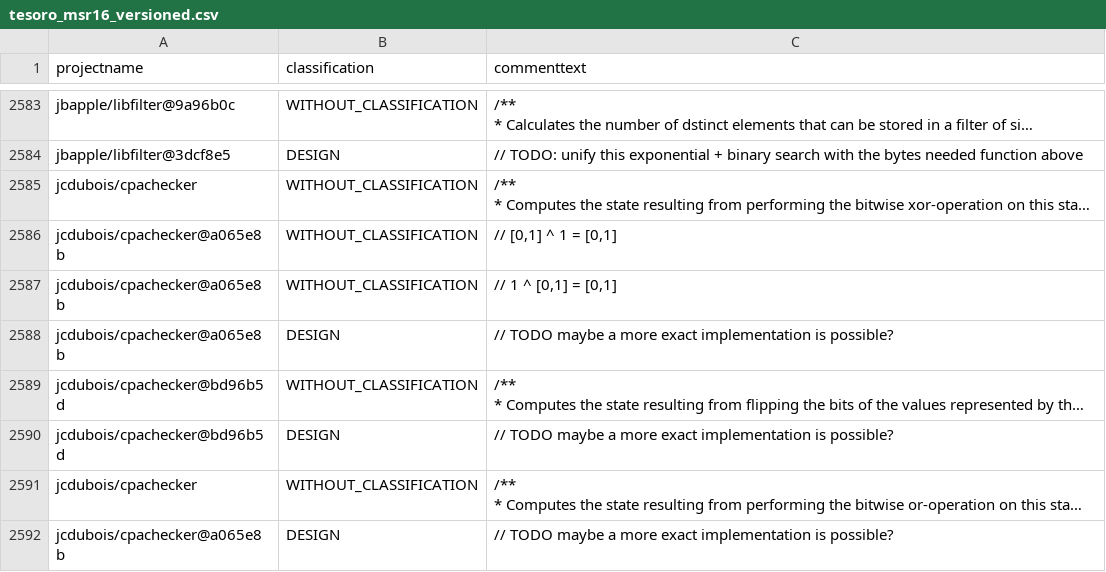
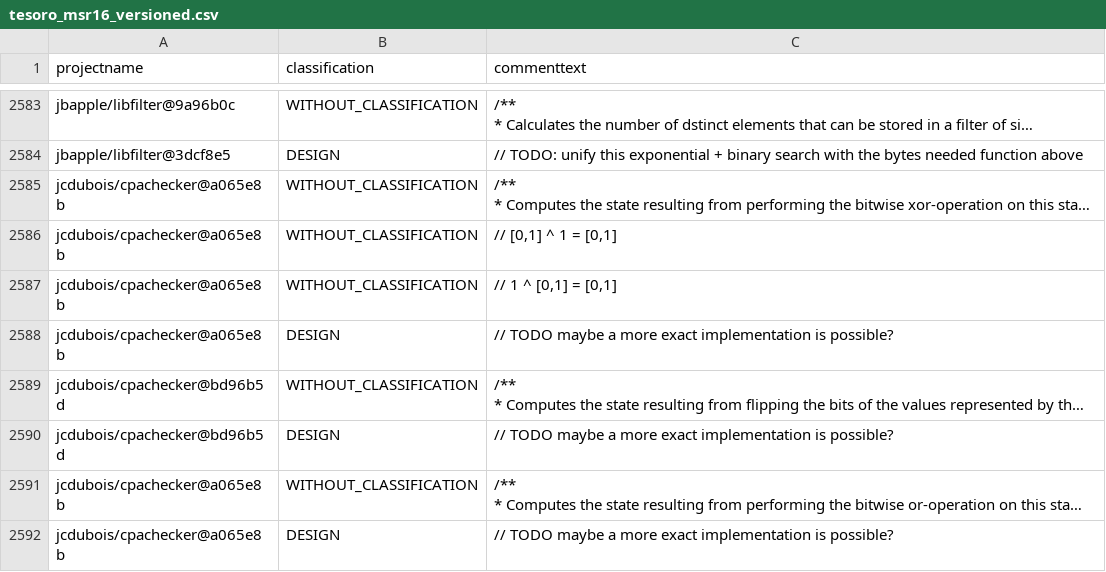
Before and after one commit to ytetsuwo/TesoroSATD, a CSV file: out/tesoro_msr16_versioned.csv, drawn as a sheet; only a part is shown, gaps mark what is left out; long unchanged cells end in …; the diff names each change by its address in the sheet, - before the commit and + after, or states it on an @@ line.

Commit message:
cpachecker の xor/or javadoc を折り返し差を吸収して対応付け (コメント 4953/4981)

```diff
--- a/out/tesoro_msr16_versioned.csv
+++ b/out/tesoro_msr16_versioned.csv
-A2585 (projectname): jcdubois/cpachecker
+A2585 (projectname): jcdubois/cpachecker@a065e8b
-A2591 (projectname): jcdubois/cpachecker
+A2591 (projectname): jcdubois/cpachecker@a065e8b
```
Also changed, not shown: 5 other files.
